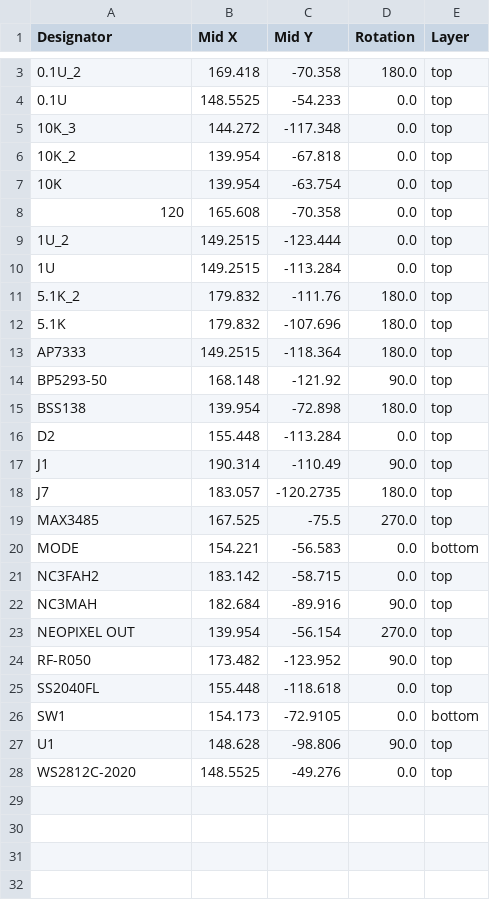
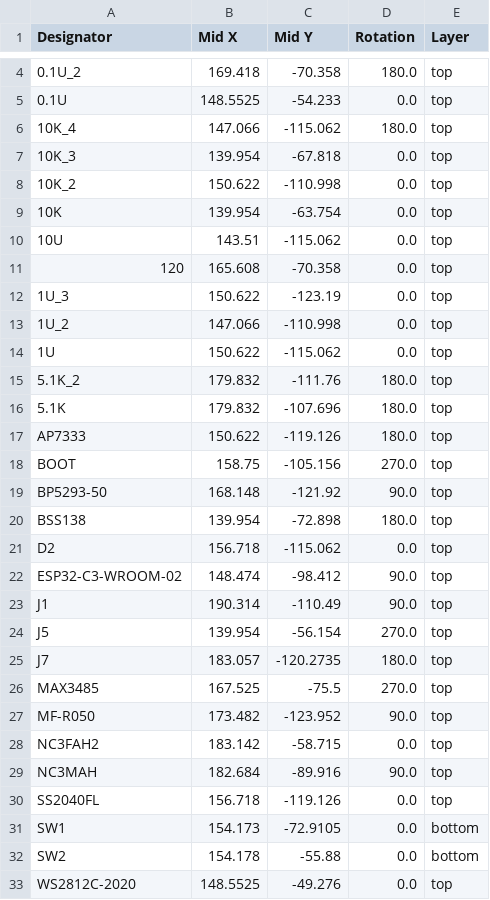
Before and after one commit to VirtualLiveLab/dmx_neopixel, a CSV file: kicad/production/positions.csv, drawn as a sheet; only a part is shown, gaps mark what is left out; the diff covers the shown part only.

```diff
--- a/kicad/production/positions.csv
+++ b/kicad/production/positions.csv
@@ -4,25 +5,29 @@
 0.1U,148.5525,-54.233,0.0,top
-10K_3,144.272,-117.348,0.0,top
-10K_2,139.954,-67.818,0.0,top
+10K_4,147.066,-115.062,180.0,top
+10K_3,139.954,-67.818,0.0,top
+10K_2,150.622,-110.998,0.0,top
 10K,139.954,-63.754,0.0,top
+10U,143.51,-115.062,0.0,top
 120,165.608,-70.358,0.0,top
-1U_2,149.2515,-123.444,0.0,top
-1U,149.2515,-113.284,0.0,top
+1U_3,150.622,-123.19,0.0,top
+1U_2,147.066,-110.998,0.0,top
+1U,150.622,-115.062,0.0,top
 5.1K_2,179.832,-111.76,180.0,top
 5.1K,179.832,-107.696,180.0,top
-AP7333,149.2515,-118.364,180.0,top
+AP7333,150.622,-119.126,180.0,top
+BOOT,158.75,-105.156,270.0,top
 BP5293-50,168.148,-121.92,90.0,top
 BSS138,139.954,-72.898,180.0,top
-D2,155.448,-113.284,0.0,top
+D2,156.718,-115.062,0.0,top
+ESP32-C3-WROOM-02,148.474,-98.412,90.0,top
 J1,190.314,-110.49,90.0,top
+J5,139.954,-56.154,270.0,top
 J7,183.057,-120.2735,180.0,top
 MAX3485,167.525,-75.5,270.0,top
-MODE,154.221,-56.583,0.0,bottom
+MF-R050,173.482,-123.952,90.0,top
 NC3FAH2,183.142,-58.715,0.0,top
 NC3MAH,182.684,-89.916,90.0,top
-NEOPIXEL OUT,139.954,-56.154,270.0,top
-RF-R050,173.482,-123.952,90.0,top
-SS2040FL,155.448,-118.618,0.0,top
+SS2040FL,156.718,-119.126,0.0,top
 SW1,154.173,-72.9105,0.0,bottom
-U1,148.628,-98.806,90.0,top
+SW2,154.178,-55.88,0.0,bottom
 WS2812C-2020,148.5525,-49.276,0.0,top
```
Also changed, not shown: 1 added row and 3 edited cells elsewhere in this file, kicad/production/bom.csv, kicad/production/designators.csv, 19 other files.
